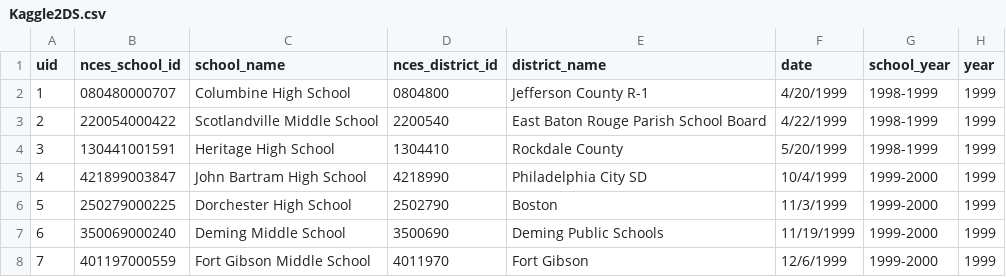
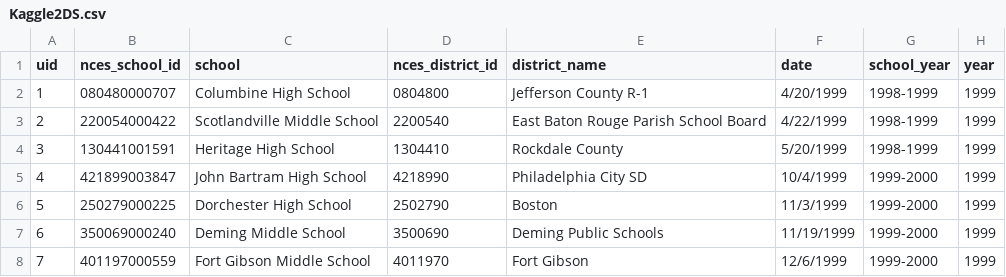
Before and after one commit to LeviEzra1/Project1_team4, a CSV file: levi_folder/Kaggle2DS.csv, drawn as a sheet; only a part is shown; the diff names each change by its address in the sheet, - before the commit and + after, or states it on an @@ line.

```diff
--- a/levi_folder/Kaggle2DS.csv
+++ b/levi_folder/Kaggle2DS.csv
-C1: school_name
+C1: school
```
Also changed, not shown: 1 other file.
